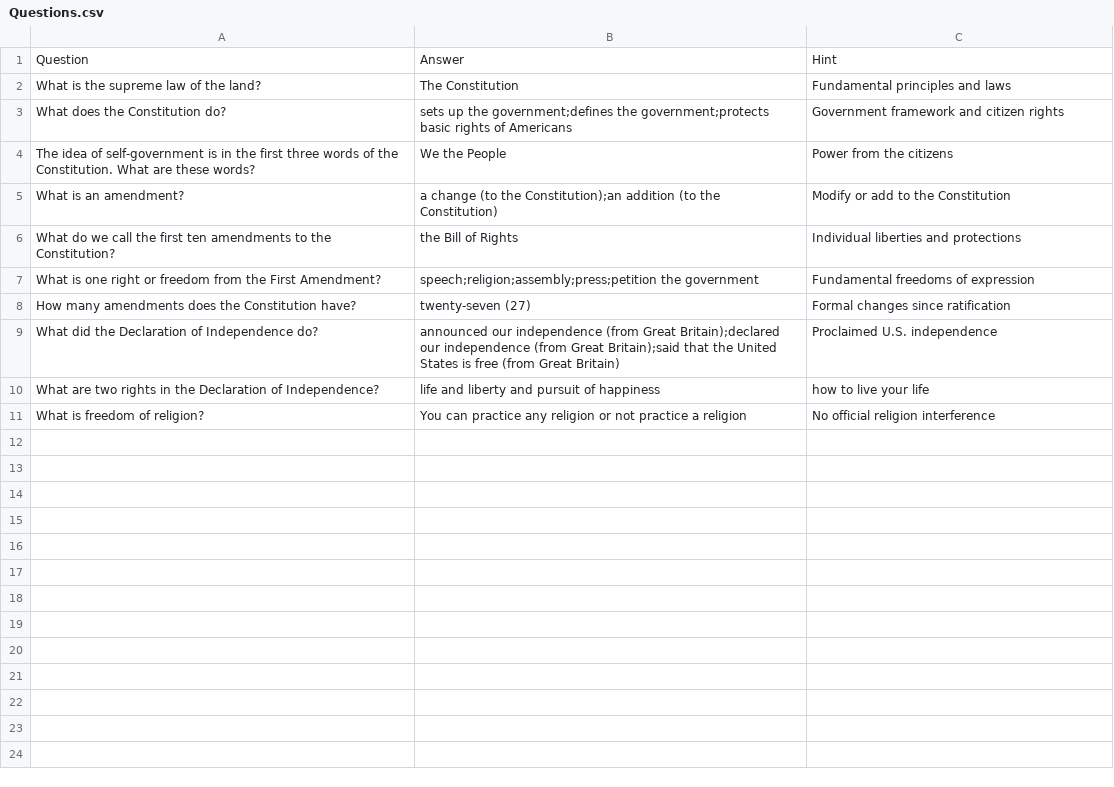
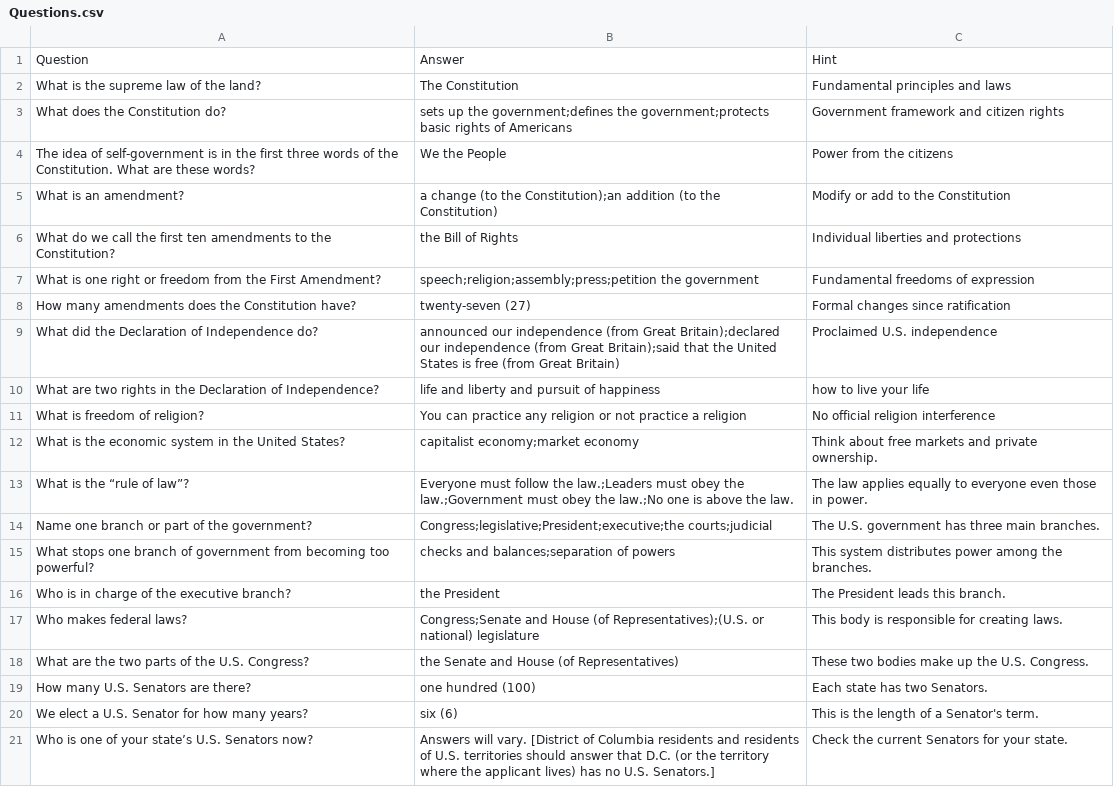
Before and after one commit to anuragbhattideas/sia, a CSV file: Questions.csv, drawn as a sheet; the diff names each change by its address in the sheet, - before the commit and + after, or states it on an @@ line.

Commit message:
Update Questions.csv

```diff
--- a/Questions.csv
+++ b/Questions.csv
+row 12: What is the economic system in the United States? | capitalist economy;market economy | Think about free markets and private ownership.
+row 13: What is the “rule of law”? | Everyone must follow the law.;Leaders must obey the law.;Government must obey the law.;No one is above the law. | The law applies equally to everyone even those in power.
+row 14: Name one branch or part of the government? | Congress;legislative;President;executive;the courts;judicial | The U.S. government has three main branches.
+row 15: What stops one branch of government from becoming too powerful? | checks and balances;separation of powers | This system distributes power among the branches.
+row 16: Who is in charge of the executive branch? | the President | The President leads this branch.
+row 17: Who makes federal laws? | Congress;Senate and House (of Representatives);(U.S. or national) legislature | This body is responsible for creating laws.
+row 18: What are the two parts of the U.S. Congress? | the Senate and House (of Representatives) | These two bodies make up the U.S. Congress.
+row 19: How many U.S. Senators are there? | one hundred (100) | Each state has two Senators.
+row 20: We elect a U.S. Senator for how many years? | six (6) | This is the length of a Senator's term.
+row 21: Who is one of your state’s U.S. Senators now? | Answers will vary. [District of Columbia residents and residents of U.S. territories should answer that D.C. (or the territory where the applicant lives) has no U.S. Senators.] | Check the current Senators for your state.
```
